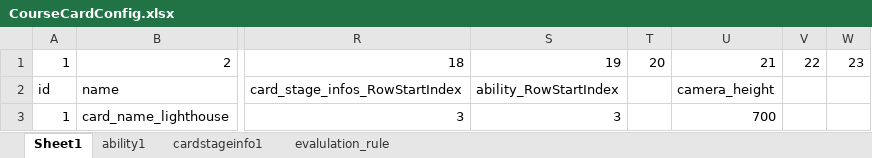
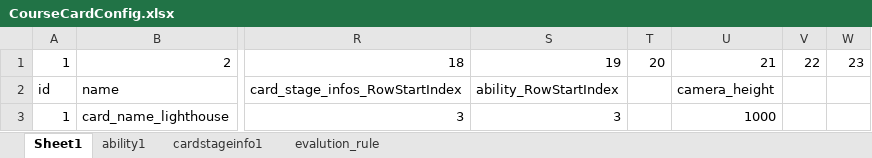
Before and after one commit to IntelHeartPrime/Gamedev_Tools, an Excel workbook: CourseCardSystem/CourseCardConfig.xlsx, sheet Sheet1, drawn as a sheet; only a part is shown, gaps mark what is left out; values as stored, in another font and other column widths than the file's, no borders; charts and pictures not drawn; the diff names each change by its address in the sheet, - before the commit and + after, or states it on an @@ line.

Commit message:
Update tools  Download from GoogleSheet

```diff
--- a/CourseCardSystem/CourseCardConfig.xlsx (sheet Sheet1)
+++ b/CourseCardSystem/CourseCardConfig.xlsx (sheet Sheet1)
-sheet tab: evalulation_rule
+sheet tab: evalution_rule
-U3: 700
+U3: 1000
```
Also changed, not shown: sheet evalution_rule, charts or pictures, CourseCardSystem/CourseCardGroupConfig.xlsx, CourseCardSystem/SkillConfig.xlsx, 15 other files.
